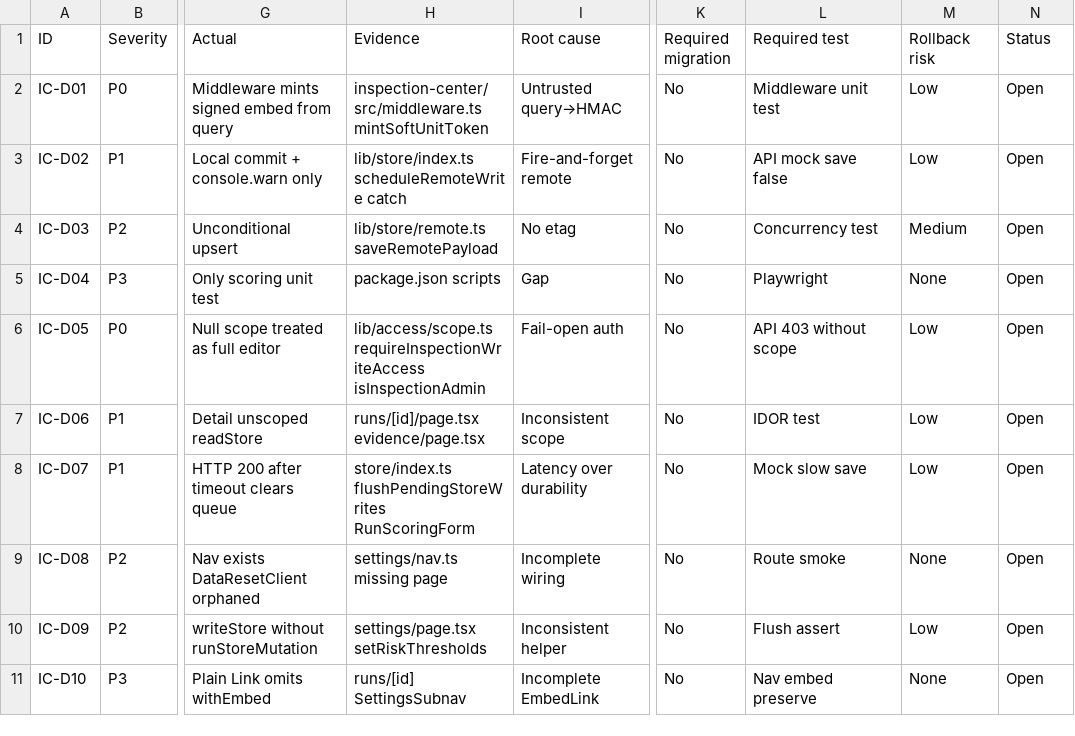
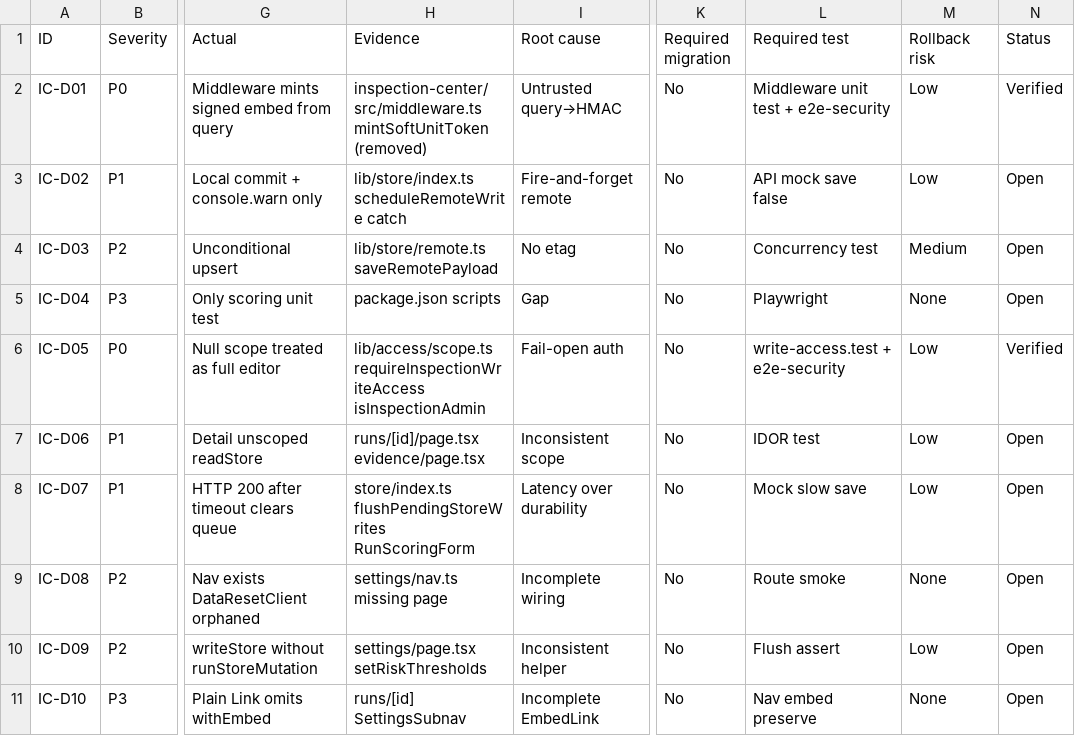
Before and after one commit to munhso-sys/bteg-platform, a CSV file: docs/prod-audit/modules/issue-register-modules.csv, drawn as a sheet; only a part is shown, gaps mark what is left out; the diff names each change by its address in the sheet, - before the commit and + after, or states it on an @@ line.

```diff
--- a/docs/prod-audit/modules/issue-register-modules.csv
+++ b/docs/prod-audit/modules/issue-register-modules.csv
-H2 (Evidence): inspection-center/src/middleware.ts mintSoftUnitToken
+H2 (Evidence): inspection-center/src/middleware.ts mintSoftUnitToken (removed)
-L2 (Required test): Middleware unit test
+L2 (Required test): Middleware unit test + e2e-security
-N2 (Status): Open
+N2 (Status): Verified
-L6 (Required test): API 403 without scope
+L6 (Required test): write-access.test + e2e-security
-N6 (Status): Open
+N6 (Status): Verified
```
Also changed, not shown: 8 other files.
